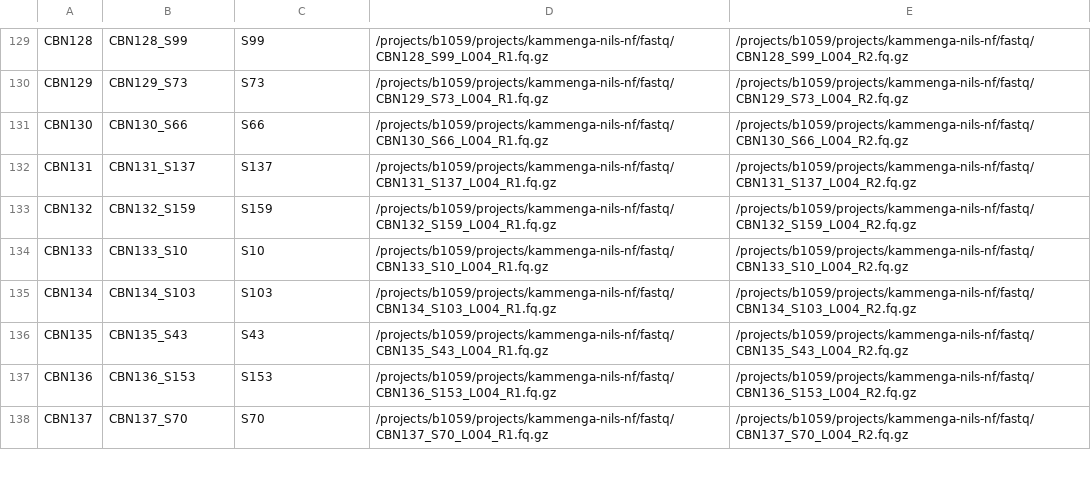
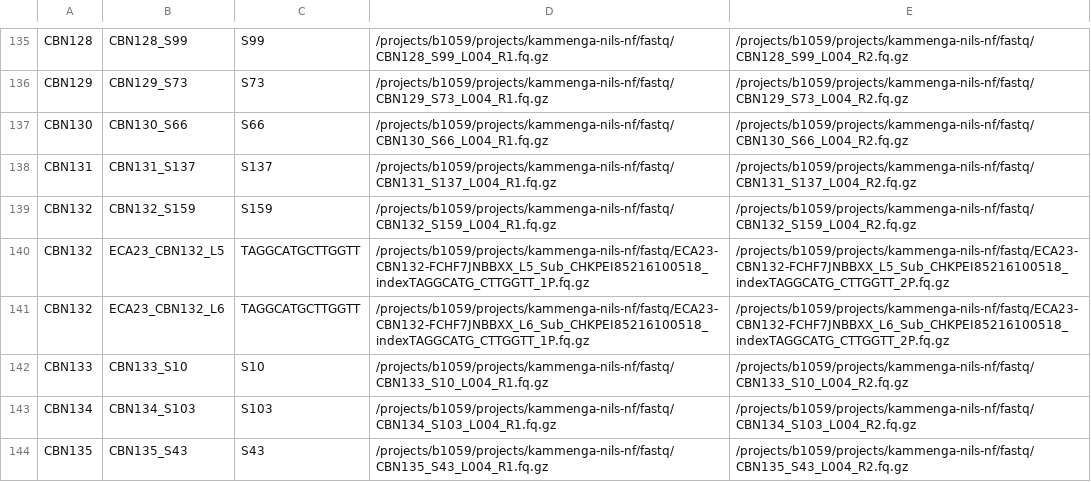
Before and after one commit to AndersenLab/nil-ril-nf, a TSV file: fq_nil_sheet.tsv, drawn as a sheet; only a part is shown, gaps mark what is left out; the shorter side is filled out with more unchanged rows; the diff covers the shown part only.

Commit message:
update to include missed seq data

```diff
--- a/fq_nil_sheet.tsv
+++ b/fq_nil_sheet.tsv
@@ -133,2 +139,4 @@ CBN131	CBN131_S137	S137	/projects/b1059/projects/kammenga-nils-nf/fastq/CBN131_S
 CBN132	CBN132_S159	S159	/projects/b1059/projects/kammenga-nils-nf/fastq/CBN132_S159_L004_R1.fq.gz	/projects/b1059/projects/kammenga-nils-nf/fastq/CBN132_S159_L004_R2.fq.gz
+CBN132	ECA23_CBN132_L5	TAGGCATGCTTGGTT	/projects/b1059/projects/kammenga-nils-nf/fastq/ECA23-CBN132-FCHF7JNBBXX_L5_Sub_CHKPEI85216100518_indexTAGGCATG_CTTGGTT_1P.fq.gz	/projects/b1059/projects/kammenga-nils-nf/fastq/ECA23-CBN132-FCHF7JNBBXX_L5_Sub_CHKPEI85216100518_indexTAGGCATG_CTTGGTT_2P.fq.gz
+CBN132	ECA23_CBN132_L6	TAGGCATGCTTGGTT	/projects/b1059/projects/kammenga-nils-nf/fastq/ECA23-CBN132-FCHF7JNBBXX_L6_Sub_CHKPEI85216100518_indexTAGGCATG_CTTGGTT_1P.fq.gz	/projects/b1059/projects/kammenga-nils-nf/fastq/ECA23-CBN132-FCHF7JNBBXX_L6_Sub_CHKPEI85216100518_indexTAGGCATG_CTTGGTT_2P.fq.gz
 CBN133	CBN133_S10	S10	/projects/b1059/projects/kammenga-nils-nf/fastq/CBN133_S10_L004_R1.fq.gz	/projects/b1059/projects/kammenga-nils-nf/fastq/CBN133_S10_L004_R2.fq.gz
```
Also changed, not shown: 10 added rows and 25 moved rows elsewhere in this file, 1 other file.
